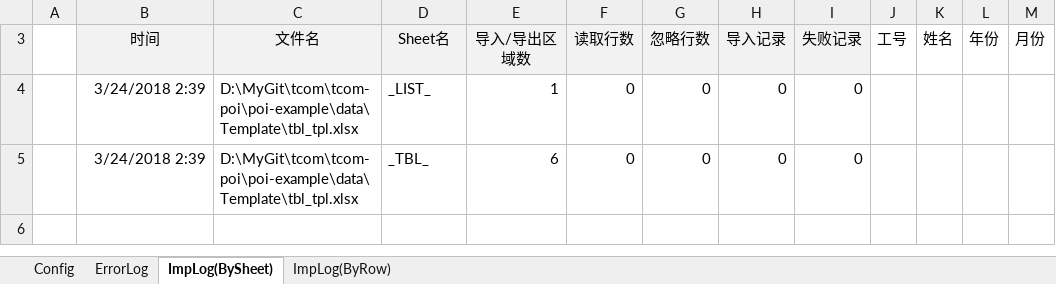
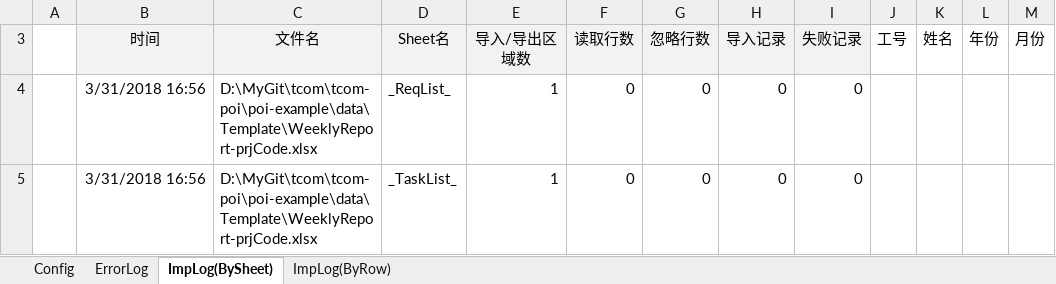
Before and after one commit to ai-coders/tcom-poi, an Excel workbook: poi-example/data/Template/TplDefine2Xml.xlsm, sheet ImpLog(BySheet), drawn as a sheet; values as stored, in another font and other column widths than the file's, no borders; the diff names each change by its address in the sheet, - before the commit and + after, or states it on an @@ line.

```diff
--- a/poi-example/data/Template/TplDefine2Xml.xlsm (sheet ImpLog(BySheet))
+++ b/poi-example/data/Template/TplDefine2Xml.xlsm (sheet ImpLog(BySheet))
-B4:B5 (时间): 3/24/2018 2:39
+B4:B5 (时间): 3/31/2018 16:56
-C4:C5 (文件名): D:\MyGit\tcom\tcom-poi\poi-example\data\Template\tbl_tpl.xlsx
+C4:C5 (文件名): D:\MyGit\tcom\tcom-poi\poi-example\data\Template\WeeklyReport-prjCode.xlsx
-D4 (Sheet名): _LIST_
+D4 (Sheet名): _ReqList_
-D5 (Sheet名): _TBL_
+D5 (Sheet名): _TaskList_
-E5 (导入/导出区域数): 6
+E5 (导入/导出区域数): 1
```
Also changed, not shown: sheet ErrorLog, sheet Config, 18 other files.
